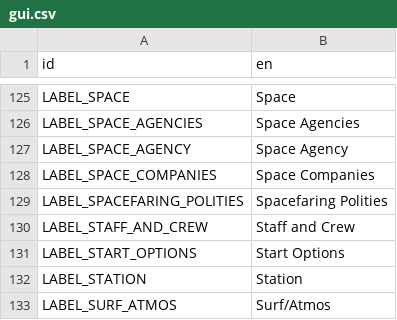
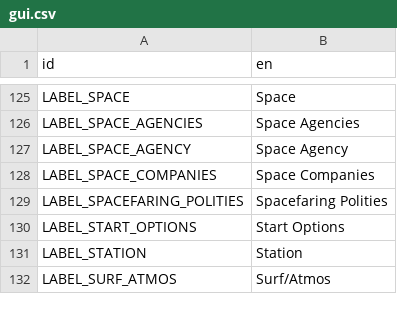
Before and after one commit to t2civ/astropolis_public, a CSV file: text/gui.csv, drawn as a sheet; only a part is shown, gaps mark what is left out.

```diff
--- a/text/gui.csv
+++ b/text/gui.csv
@@ -129,3 +129,2 @@ LABEL_SPACE_COMPANIES,Space Companies
 LABEL_SPACEFARING_POLITIES,Spacefaring Polities
-LABEL_STAFF_AND_CREW,Staff and Crew
 LABEL_START_OPTIONS,Start Options
```
Also changed, not shown: tables/populations.tsv, 3 other files.
